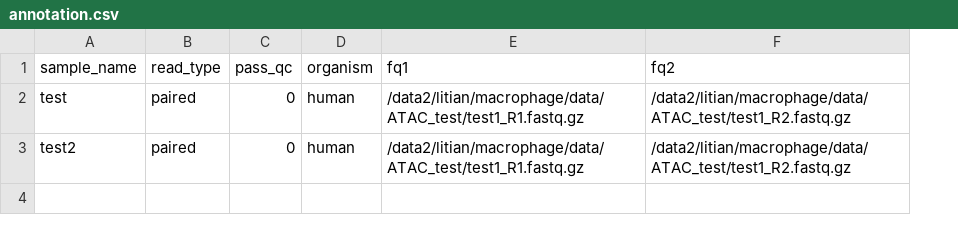
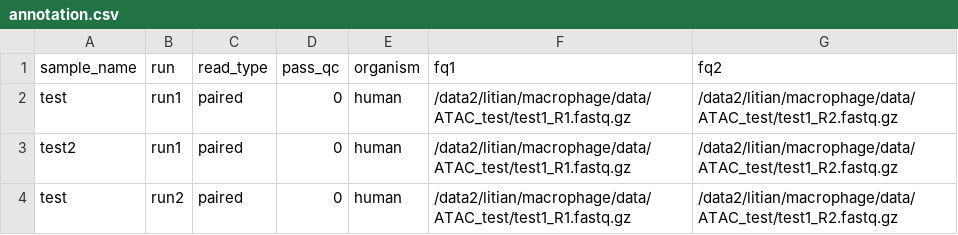
Before and after one commit to regulatory-genomics/ATAC-sm, a CSV file: config/annotation.csv, drawn as a sheet; the diff names each change by its address in the sheet, - before the commit and + after, or states it on an @@ line.

```diff
--- a/config/annotation.csv
+++ b/config/annotation.csv
+column B (run), rows 2-3: run1 | run1
+row 4: test | run2 | paired | 0 | human | /data2/litian/macrophage/data/ATAC_test/test1_R1.fastq.gz | /data2/litian/macrophage/data/ATAC_test/test1_R2.fastq.gz
```
Also changed, not shown: 6 other files.
